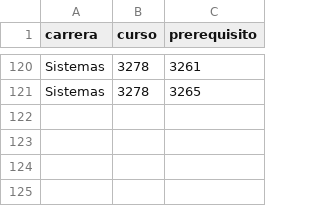
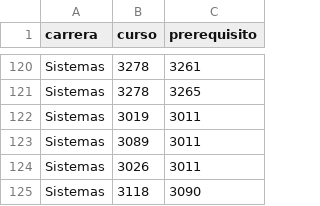
Before and after one commit to luisbaquiax/practica1-IA1, a CSV file: csv/prerequisito/prre_sistemas.csv, drawn as a sheet; only a part is shown, gaps mark what is left out; the diff names each change by its address in the sheet, - before the commit and + after, or states it on an @@ line.

```diff
--- a/csv/prerequisito/prre_sistemas.csv
+++ b/csv/prerequisito/prre_sistemas.csv
+row 122: Sistemas | 3019 | 3011
+row 123: Sistemas | 3089 | 3011
+row 124: Sistemas | 3026 | 3011
+row 125: Sistemas | 3118 | 3090
```
Also changed, not shown: csv/pensum/pensum_civil.csv, csv/pensum/pensum_industrial.csv, 45 other files.
